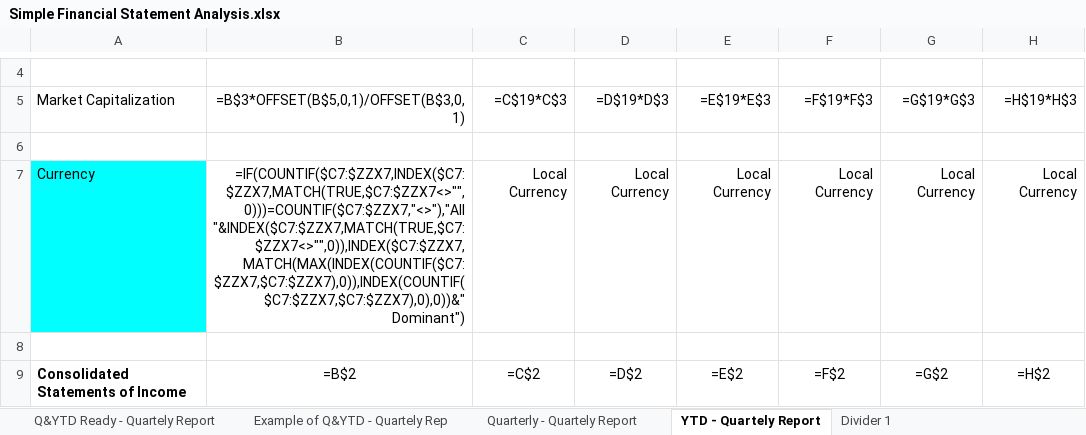
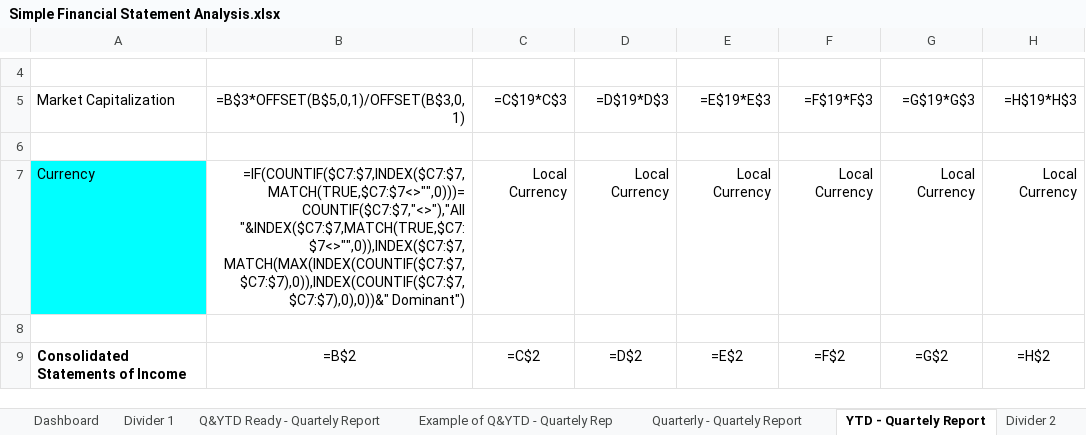
Before and after one commit to kristian-susanto/EquiTally, an Excel workbook: Simple Financial Statement Analysis.xlsx, sheet YTD - Quartely Report, drawn as a sheet; only a part is shown, gaps mark what is left out; values as stored, in another font and other column widths than the file's, no borders; formulas are shown in place of their values; charts and pictures not drawn; the diff names each change by its address in the sheet, - before the commit and + after, or states it on an @@ line.

```diff
--- a/Simple Financial Statement Analysis.xlsx (sheet YTD - Quartely Report)
+++ b/Simple Financial Statement Analysis.xlsx (sheet YTD - Quartely Report)
@@ sheet tab order changed: Dashboard | Divider 1 | Q&YTD Ready - Quartely Report | Example of Q&YTD - Quartely Rep | Quarterly - Quartely Report | YTD - Quartely Report | Divider 2 @@
-B7: =IF(COUNTIF($C7:$ZZX7,INDEX($C7:$ZZX7,MATCH(TRUE,$C7:$ZZX7<>"",0)))=COUNTIF($C7:$ZZX7,"<>"),"All "&INDEX($C7:$ZZX7,MATCH(TRUE,$C7:$ZZX7<>"",0)),INDEX($C7:$ZZX7,MATCH(MAX(INDEX(COUNTIF($C7:$ZZX7,$C7:$ZZX7),0)),INDEX(COUNTIF($C7:$ZZX7,$C7:$ZZX7),0),0))&" Dominant")
+B7: =IF(COUNTIF($C7:$7,INDEX($C7:$7,MATCH(TRUE,$C7:$7<>"",0)))=COUNTIF($C7:$7,"<>"),"All "&INDEX($C7:$7,MATCH(TRUE,$C7:$7<>"",0)),INDEX($C7:$7,MATCH(MAX(INDEX(COUNTIF($C7:$7,$C7:$7),0)),INDEX(COUNTIF($C7:$7,$C7:$7),0),0))&" Dominant")
```
Also changed, not shown: sheet S&YTD Ready - Semester Report, sheet Example of S&YTD - Semester Rep, sheet Q&YTD Ready - Quartely Report, sheet Example of Q&YTD - Quartely Rep, sheet Quarterly - Quartely Report, other sheet tabs, charts or pictures, 2 other files.
